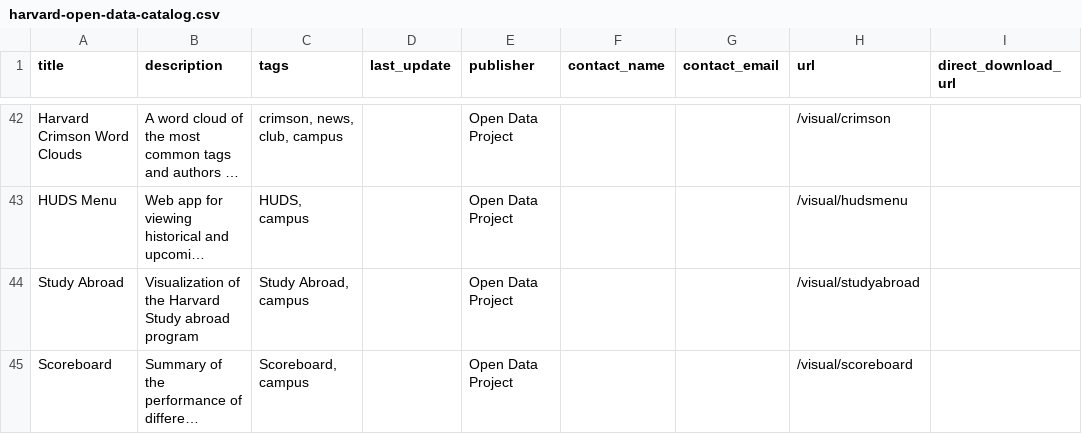
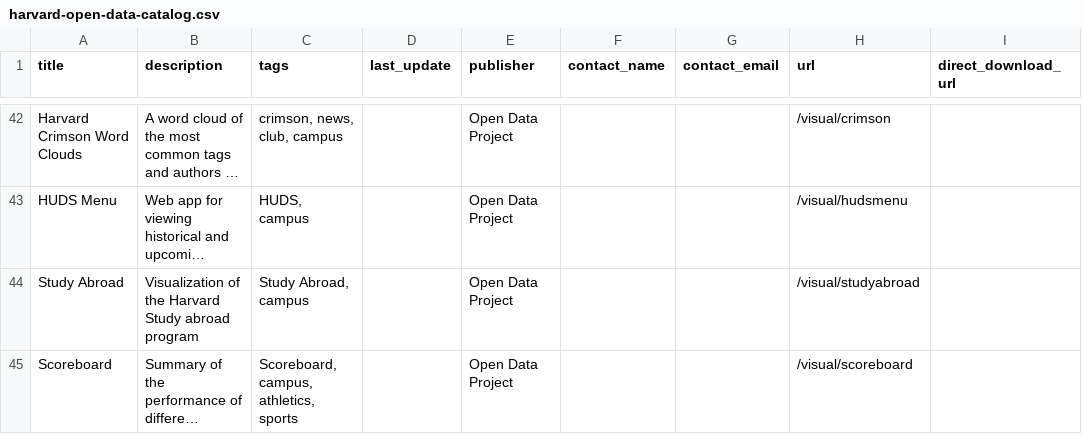
Before and after one commit to Eandalf7h/HarvardOpenData, a CSV file: static/assets/harvard-open-data-catalog.csv, drawn as a sheet; only a part is shown, gaps mark what is left out; long unchanged cells end in …; the diff names each change by its address in the sheet, - before the commit and + after, or states it on an @@ line.

Commit message:
Updated catalog

```diff
--- a/static/assets/harvard-open-data-catalog.csv
+++ b/static/assets/harvard-open-data-catalog.csv
-C45 (tags): Scoreboard, campus
+C45 (tags): Scoreboard, campus, athletics, sports
```
